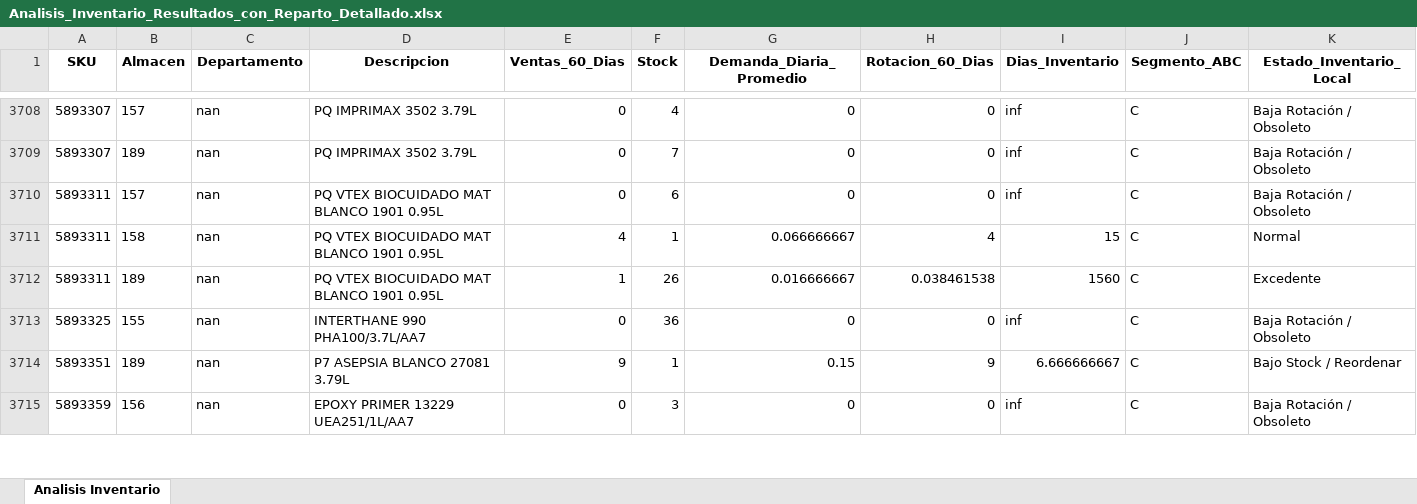
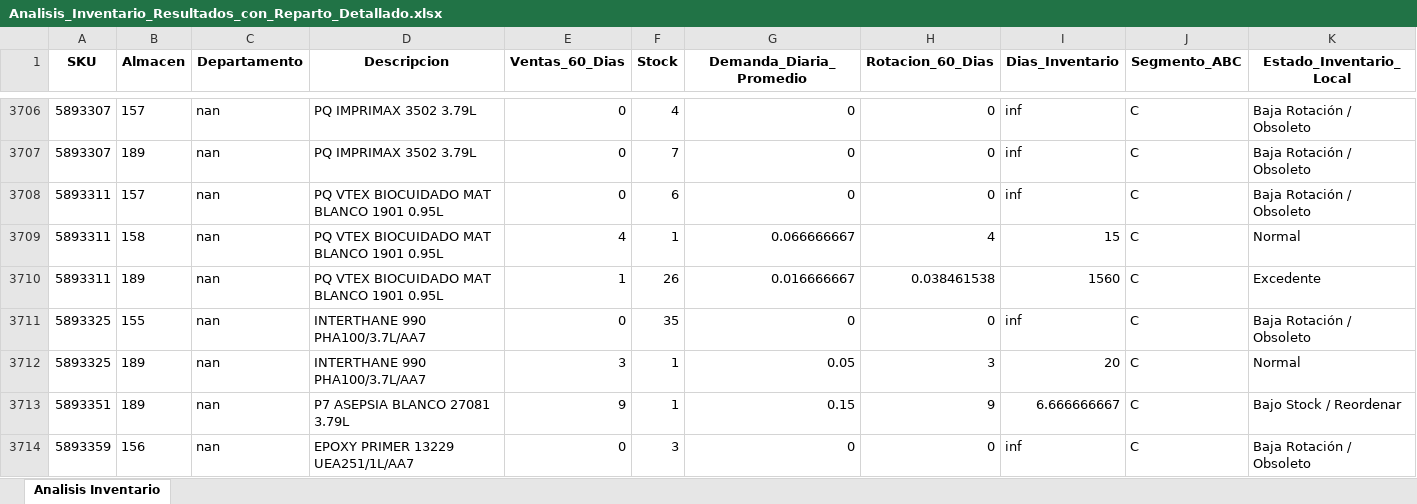
Before and after one commit to DiegoMao201/Rotacion-Iventarios, an Excel workbook: Analisis_Inventario_Resultados_con_Reparto_Detallado.xlsx, sheet Analisis Inventario, drawn as a sheet; only a part is shown, gaps mark what is left out; values as stored, in another font and other column widths than the file's, no borders; addresses are those after the commit; rows hold the shown columns only; the diff covers the shown part only; the diff names each change by its address in the sheet, - before the commit and + after, or states it on an @@ line.

Commit message:
Actualizacion automatica de datos - 2025-07-16_16-00-43

```diff
--- a/Analisis_Inventario_Resultados_con_Reparto_Detallado.xlsx (sheet Analisis Inventario)
+++ b/Analisis_Inventario_Resultados_con_Reparto_Detallado.xlsx (sheet Analisis Inventario)
-F3711 (Stock): 36
+F3711 (Stock): 35
+row 3712: 5893325 | 189 | nan | INTERTHANE 990 PHA100/3.7L/AA7 | 3 | 1 | 0.05 | 3 | 20 | C | Normal
```
Also changed, not shown: 1 added row, 2 removed rows and 768 edited cells elsewhere in this sheet.
